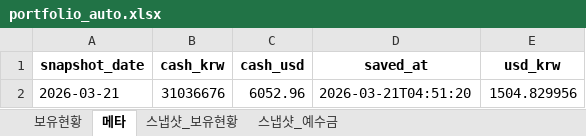
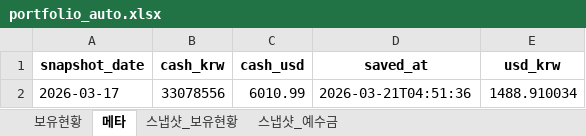
Before and after one commit to ssungjun83/invest_diary, an Excel workbook: portfolio_auto.xlsx, sheet 메타, drawn as a sheet; values as stored, in another font and other column widths than the file's, no borders; removed rows and columns are numbered as before the commit, all else as after; the diff names each change by its address in the sheet, - before the commit and + after, or states it on an @@ line.

```diff
--- a/portfolio_auto.xlsx (sheet 메타)
+++ b/portfolio_auto.xlsx (sheet 메타)
-row 2: 2026-03-21 | 31036676 | 6052.96 | 2026-03-21T04:51:20 | 1504.829956
+row 2: 2026-03-17 | 33078556 | 6010.99 | 2026-03-21T04:51:36 | 1488.910034
```
Also changed, not shown: sheet 스냅샷_보유현황, sheet 보유현황, sheet 스냅샷_예수금.
